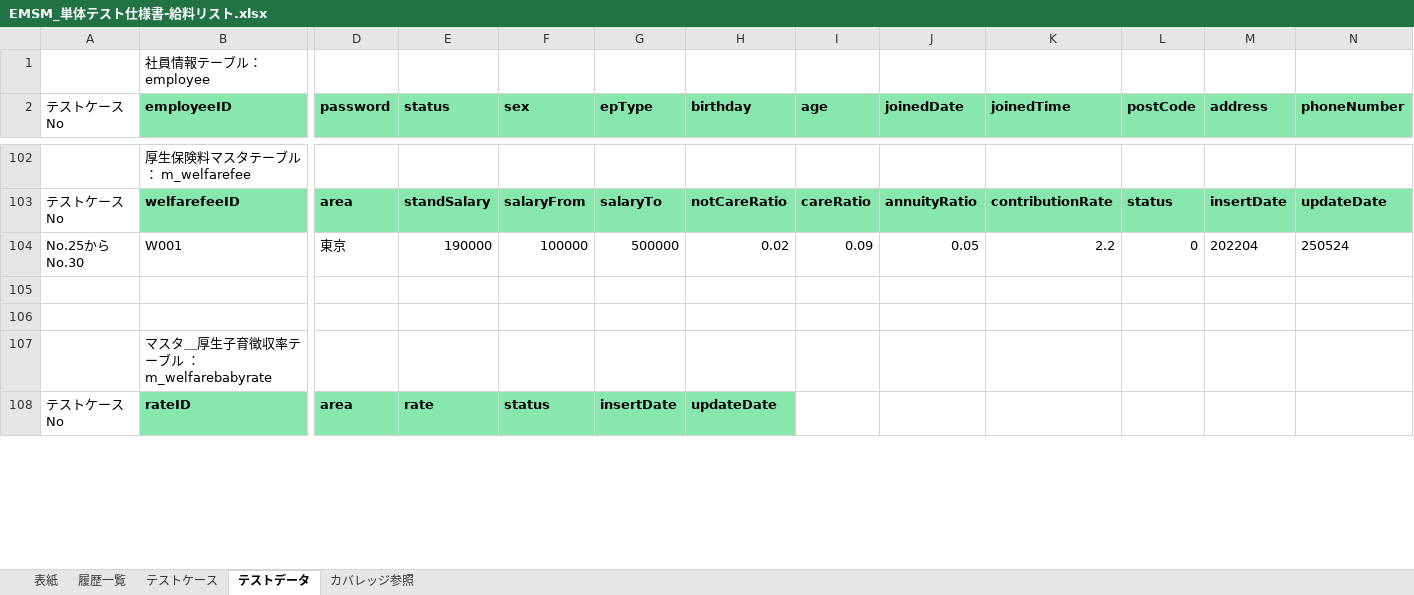
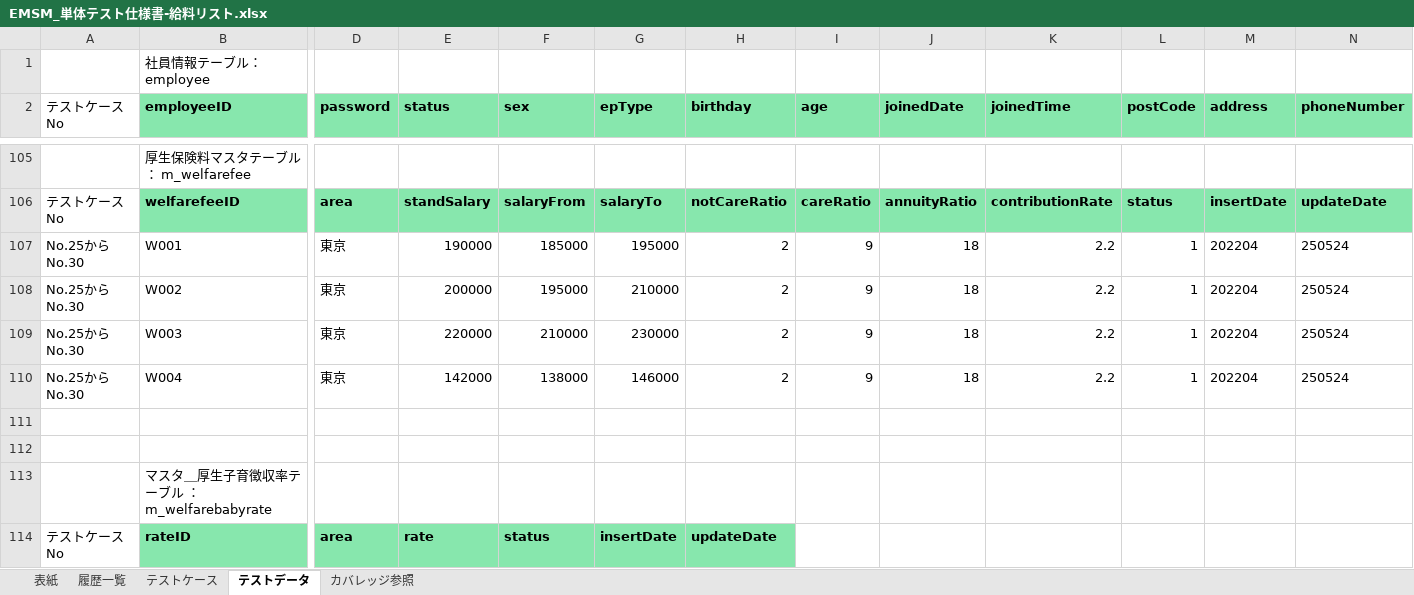
Before and after one commit to softtechSoft/emsm, an Excel workbook: DOC/単体テスト/EMSM_単体テスト仕様書-給料リスト.xlsx, sheet テストデータ, drawn as a sheet; only a part is shown, gaps mark what is left out; values as stored, in another font and other column widths than the file's, no borders; addresses are those after the commit; rows hold the shown columns only; the diff covers the shown part only; the diff names each change by its address in the sheet, - before the commit and + after, or states it on an @@ line.

```diff
--- a/DOC/単体テスト/EMSM_単体テスト仕様書-給料リスト.xlsx (sheet テストデータ)
+++ b/DOC/単体テスト/EMSM_単体テスト仕様書-給料リスト.xlsx (sheet テストデータ)
-F107 (sex): 100000
+F107 (sex): 185000
-G107 (epType): 500000
+G107 (epType): 195000
-H107 (birthday): 0.02
+H107 (birthday): 2
-I107 (age): 0.09
+I107 (age): 9
-J107 (joinedDate): 0.05
+J107 (joinedDate): 18
-L107 (postCode): 0
+L107 (postCode): 1
+row 108: No.25からNo.30 | W002 | 東京 | 200000 | 195000 | 210000 | 2 | 9 | 18 | 2.2 | 1 | 202204 | 250524
+row 109: No.25からNo.30 | W003 | 東京 | 220000 | 210000 | 230000 | 2 | 9 | 18 | 2.2 | 1 | 202204 | 250524
+row 110: No.25からNo.30 | W004 | 東京 | 142000 | 138000 | 146000 | 2 | 9 | 18 | 2.2 | 1 | 202204 | 250524
```
Also changed, not shown: 3 added rows and 10 edited cells elsewhere in this sheet, sheet テストケース, DOC/DB編/社内管理_DB編.xlsx, DOC/詳細設計書/詳細設計_EMSM_給料リスト.xlsx, 4 other files.
